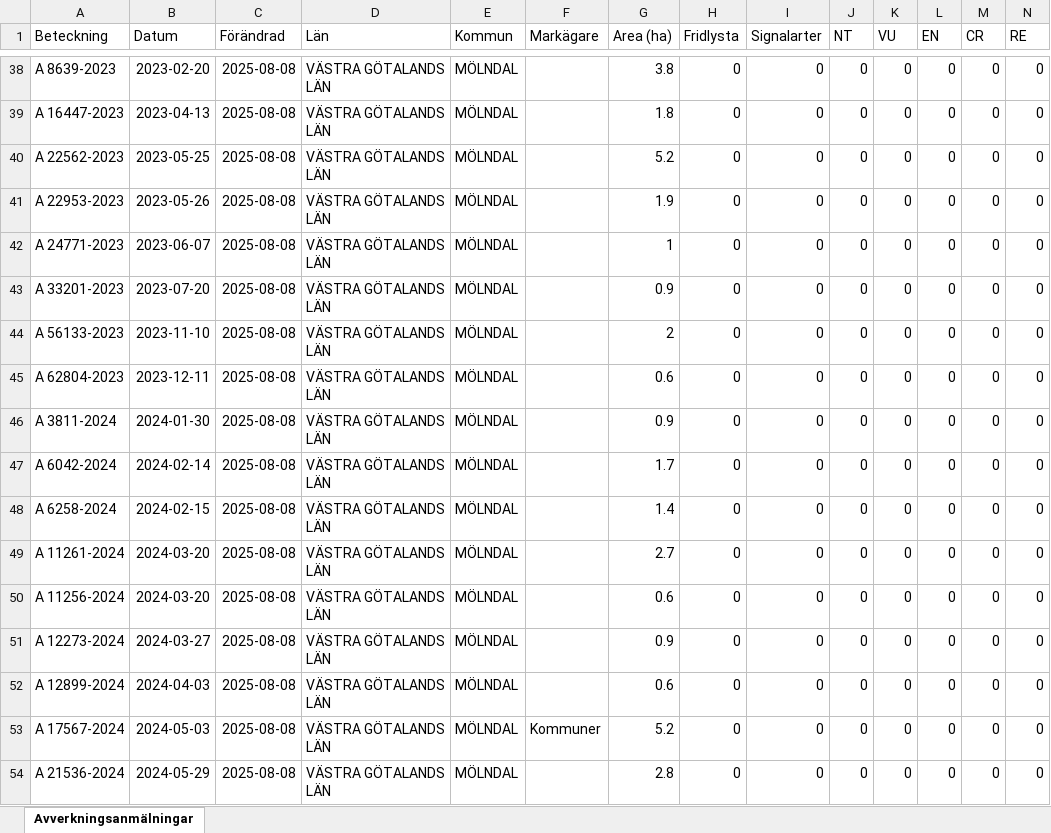
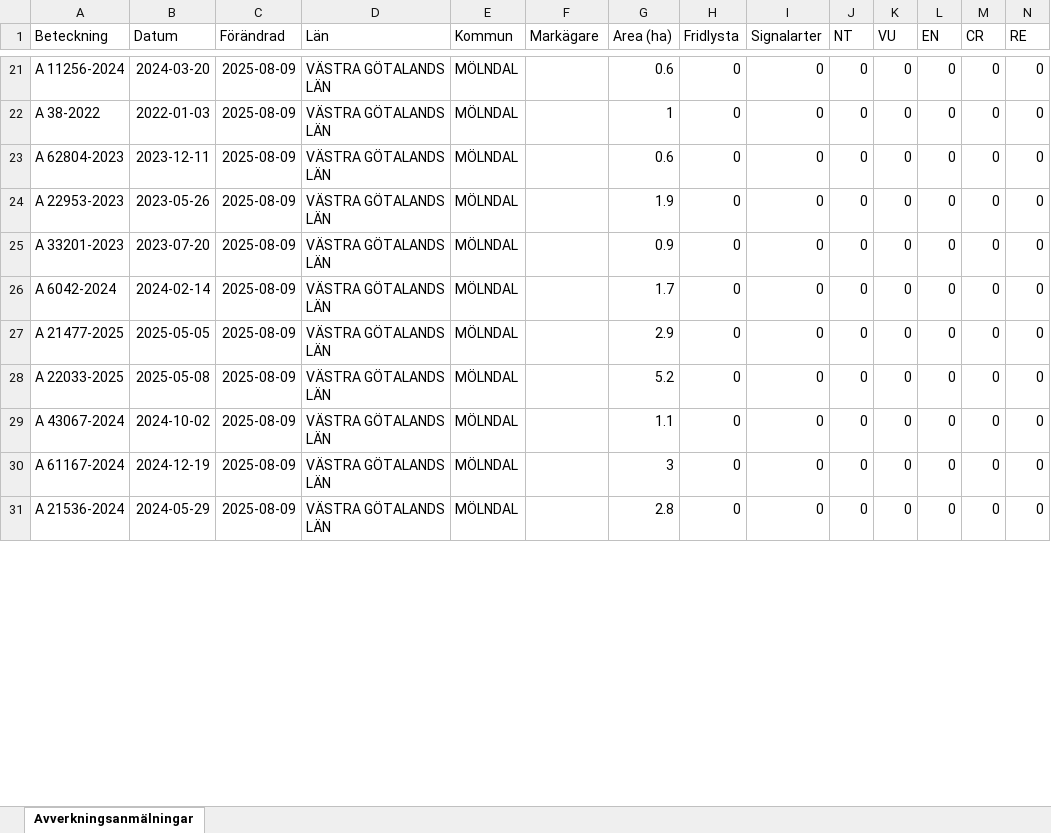
Before and after one commit to klasma/Logging_1481, an Excel workbook: Översikt MÖLNDAL.xlsx, sheet Avverkningsanmälningar, drawn as a sheet; only a part is shown, gaps mark what is left out; values as stored, in another font and other column widths than the file's, no borders; removed rows and columns are numbered as before the commit, all else as after; rows hold the shown columns only; the diff covers the shown part only; the diff names each change by its address in the sheet, - before the commit and + after, or states it on an @@ line.

```diff
--- a/Översikt MÖLNDAL.xlsx (sheet Avverkningsanmälningar)
+++ b/Översikt MÖLNDAL.xlsx (sheet Avverkningsanmälningar)
-A21 (Beteckning): A 8639-2023
+A21 (Beteckning): A 11256-2024
-B21 (Datum): 2023-02-20
+B21 (Datum): 2024-03-20
-C21:C24 (Förändrad): 2025-08-08
+C21:C24 (Förändrad): 2025-08-09
-G21 (Area (ha)): 3.8
+G21 (Area (ha)): 0.6
-A22 (Beteckning): A 16447-2023
+A22 (Beteckning): A 38-2022
-B22 (Datum): 2023-04-13
+B22 (Datum): 2022-01-03
-G22 (Area (ha)): 1.8
+G22 (Area (ha)): 1
-A23 (Beteckning): A 22562-2023
+A23 (Beteckning): A 62804-2023
-B23 (Datum): 2023-05-25
+B23 (Datum): 2023-12-11
-G23 (Area (ha)): 5.2
+G23 (Area (ha)): 0.6
-row 42: A 24771-2023 | 2023-06-07 | 2025-08-08 | VÄSTRA GÖTALANDS LÄN | MÖLNDAL |  | 1 | 0 | 0 | 0 | 0 | 0 | 0 | 0
-C25 (Förändrad): 2025-08-08
+C25 (Förändrad): 2025-08-09
-row 44: A 56133-2023 | 2023-11-10 | 2025-08-08 | VÄSTRA GÖTALANDS LÄN | MÖLNDAL |  | 2 | 0 | 0 | 0 | 0 | 0 | 0 | 0
-row 45: A 62804-2023 | 2023-12-11 | 2025-08-08 | VÄSTRA GÖTALANDS LÄN | MÖLNDAL |  | 0.6 | 0 | 0 | 0 | 0 | 0 | 0 | 0
-row 46: A 3811-2024 | 2024-01-30 | 2025-08-08 | VÄSTRA GÖTALANDS LÄN | MÖLNDAL |  | 0.9 | 0 | 0 | 0 | 0 | 0 | 0 | 0
-C26:C30 (Förändrad): 2025-08-08
+C26:C30 (Förändrad): 2025-08-09
-A27 (Beteckning): A 6258-2024
+A27 (Beteckning): A 21477-2025
-B27 (Datum): 2024-02-15
+B27 (Datum): 2025-05-05
-G27 (Area (ha)): 1.4
+G27 (Area (ha)): 2.9
-A28 (Beteckning): A 11261-2024
+A28 (Beteckning): A 22033-2025
-B28 (Datum): 2024-03-20
+B28 (Datum): 2025-05-08
-G28 (Area (ha)): 2.7
+G28 (Area (ha)): 5.2
-A29 (Beteckning): A 11256-2024
+A29 (Beteckning): A 43067-2024
-B29 (Datum): 2024-03-20
+B29 (Datum): 2024-10-02
-G29 (Area (ha)): 0.6
+G29 (Area (ha)): 1.1
-A30 (Beteckning): A 12273-2024
+A30 (Beteckning): A 61167-2024
-B30 (Datum): 2024-03-27
+B30 (Datum): 2024-12-19
-G30 (Area (ha)): 0.9
+G30 (Area (ha)): 3
-row 52: A 12899-2024 | 2024-04-03 | 2025-08-08 | VÄSTRA GÖTALANDS LÄN | MÖLNDAL |  | 0.6 | 0 | 0 | 0 | 0 | 0 | 0 | 0
-row 53: A 17567-2024 | 2024-05-03 | 2025-08-08 | VÄSTRA GÖTALANDS LÄN | MÖLNDAL | Kommuner | 5.2 | 0 | 0 | 0 | 0 | 0 | 0 | 0
-C31 (Förändrad): 2025-08-08
+C31 (Förändrad): 2025-08-09
```
Also changed, not shown: 3 added rows, 20 removed rows and 92 edited cells elsewhere in this sheet, artfynd/A 21759-2021 artfynd.xlsx, artfynd/A 34574-2025 artfynd.xlsx, 55 other files.
